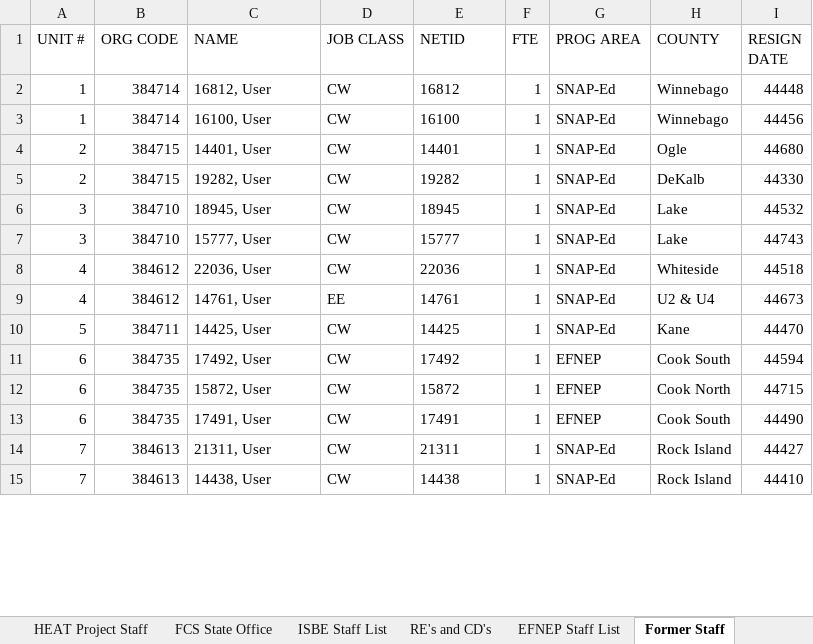
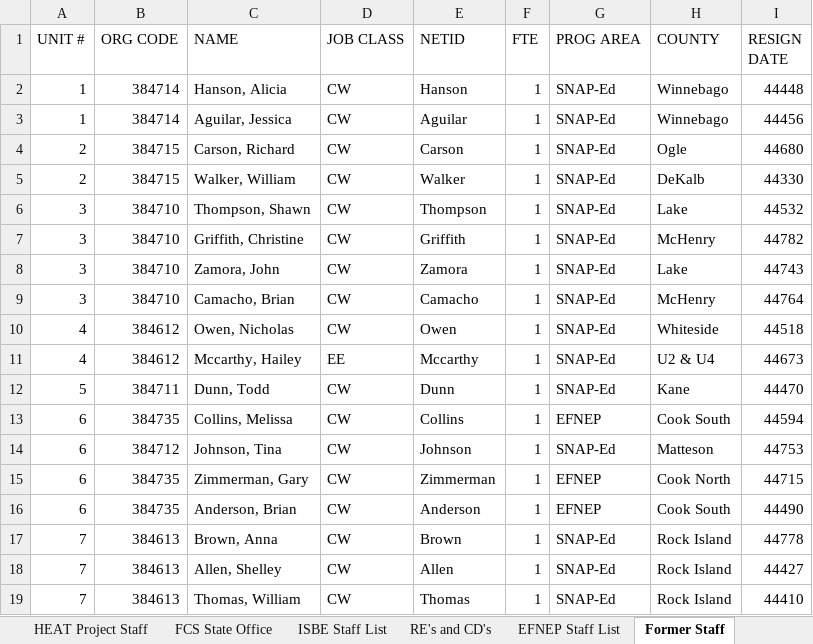
Before and after one commit to jstadni2/pears_monthly_data_cleaning, an Excel workbook: example_inputs/FY22_INEP_Staff_List.xlsx, sheet Former Staff, drawn as a sheet; only a part is shown; values as stored, in another font and other column widths than the file's, no borders; addresses are those after the commit; the diff covers the shown part only; the diff names each change by its address in the sheet, - before the commit and + after, or states it on an @@ line.

```diff
--- a/example_inputs/FY22_INEP_Staff_List.xlsx (sheet Former Staff)
+++ b/example_inputs/FY22_INEP_Staff_List.xlsx (sheet Former Staff)
-C2 (NAME): 16812, User
+C2 (NAME): Hanson, Alicia
-E2 (NETID): 16812
+E2 (NETID): Hanson
-C3 (NAME): 16100, User
+C3 (NAME): Aguilar, Jessica
-E3 (NETID): 16100
+E3 (NETID): Aguilar
-C4 (NAME): 14401, User
+C4 (NAME): Carson, Richard
-E4 (NETID): 14401
+E4 (NETID): Carson
-C5 (NAME): 19282, User
+C5 (NAME): Walker, William
-E5 (NETID): 19282
+E5 (NETID): Walker
-C6 (NAME): 18945, User
+C6 (NAME): Thompson, Shawn
-E6 (NETID): 18945
+E6 (NETID): Thompson
+row 7: 3 | 384710 | Griffith, Christine | CW | Griffith | 1 | SNAP-Ed | McHenry | 44782
-C8 (NAME): 15777, User
+C8 (NAME): Zamora, John
-E8 (NETID): 15777
+E8 (NETID): Zamora
+row 9: 3 | 384710 | Camacho, Brian | CW | Camacho | 1 | SNAP-Ed | McHenry | 44764
-C10 (NAME): 22036, User
+C10 (NAME): Owen, Nicholas
-E10 (NETID): 22036
+E10 (NETID): Owen
-C11 (NAME): 14761, User
+C11 (NAME): Mccarthy, Hailey
-E11 (NETID): 14761
+E11 (NETID): Mccarthy
-C12 (NAME): 14425, User
+C12 (NAME): Dunn, Todd
-E12 (NETID): 14425
+E12 (NETID): Dunn
-C13 (NAME): 17492, User
+C13 (NAME): Collins, Melissa
-E13 (NETID): 17492
+E13 (NETID): Collins
+row 14: 6 | 384712 | Johnson, Tina | CW | Johnson | 1 | SNAP-Ed | Matteson | 44753
-C15 (NAME): 15872, User
+C15 (NAME): Zimmerman, Gary
-E15 (NETID): 15872
+E15 (NETID): Zimmerman
-C16 (NAME): 17491, User
+C16 (NAME): Anderson, Brian
-E16 (NETID): 17491
+E16 (NETID): Anderson
+row 17: 7 | 384613 | Brown, Anna | CW | Brown | 1 | SNAP-Ed | Rock Island | 44778
-C18 (NAME): 21311, User
+C18 (NAME): Allen, Shelley
-E18 (NETID): 21311
+E18 (NETID): Allen
-C19 (NAME): 14438, User
+C19 (NAME): Thomas, William
-E19 (NETID): 14438
+E19 (NETID): Thomas
```
Also changed, not shown: 4 added rows and 48 edited cells elsewhere in this sheet, sheet CPHP Staff List, sheet SNAP-Ed Staff List, sheet RE's and CD's, sheet FCS State Office, sheet EFNEP Staff List, sheet HEAT Project Staff, 1 more sheet, example_inputs/User_Export.xlsx, 8 other files.
